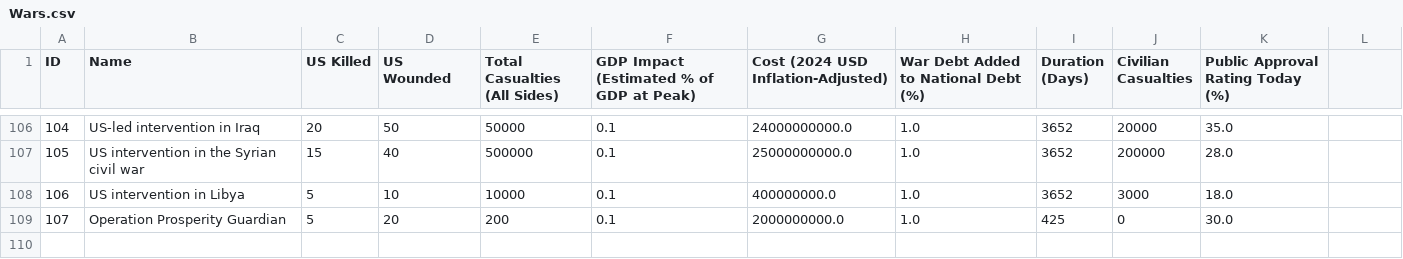
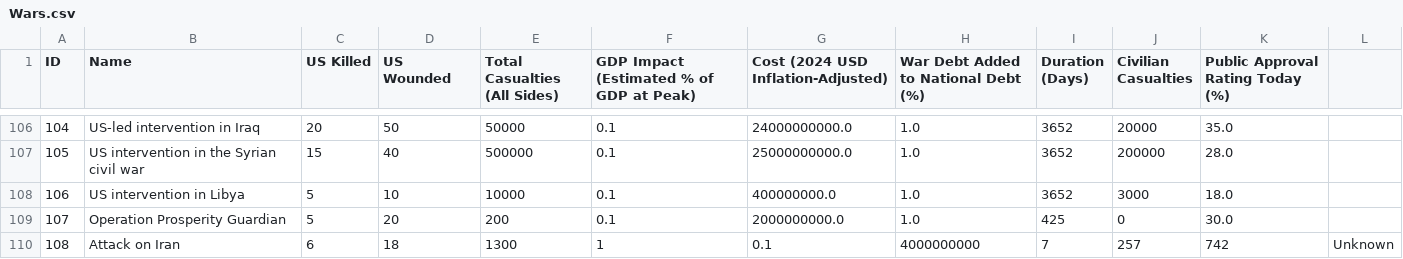
Before and after one commit to vukojevicstefan/USA-War-History, a CSV file: Final Data/Wars.csv, drawn as a sheet; only a part is shown, gaps mark what is left out; the diff names each change by its address in the sheet, - before the commit and + after, or states it on an @@ line.

```diff
--- a/Final Data/Wars.csv
+++ b/Final Data/Wars.csv
+row 110: 108 | Attack on Iran | 6 | 18 | 1300 | 1 | 0.1 | 4000000000 | 7 | 257 | 742 | Unknown
```
Also changed, not shown: Final Data/Merged War Participants.csv, Final Data/Participants.csv, 5 other files.
